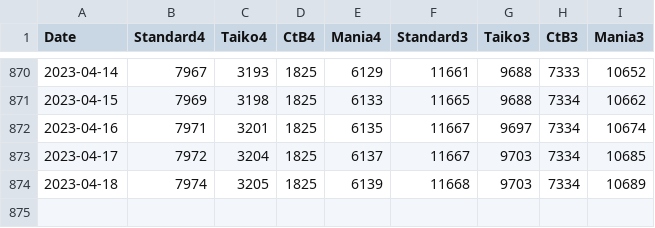
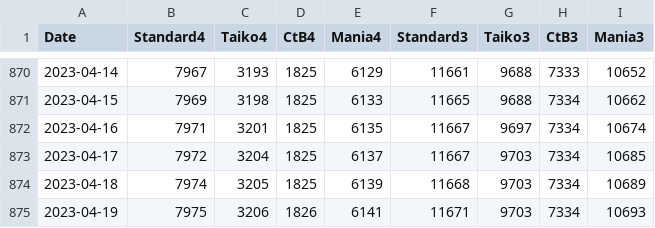
Before and after one commit to oscarcx123/osu-minimum-pp, a CSV file: pp_data.csv, drawn as a sheet; only a part is shown, gaps mark what is left out.

```diff
--- a/pp_data.csv
+++ b/pp_data.csv
@@ -874 +874,2 @@
 2023-04-18,7974,3205,1825,6139,11668,9703,7334,10689
+2023-04-19,7975,3206,1826,6141,11671,9703,7334,10693
```
Also changed, not shown: 1 other file.
